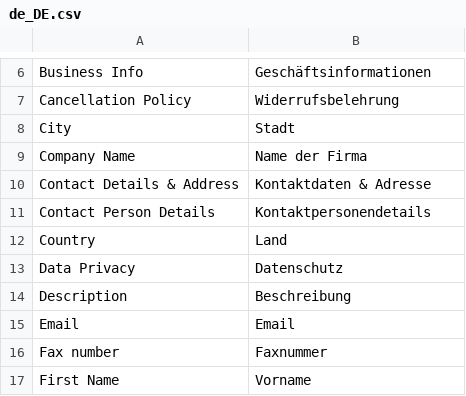
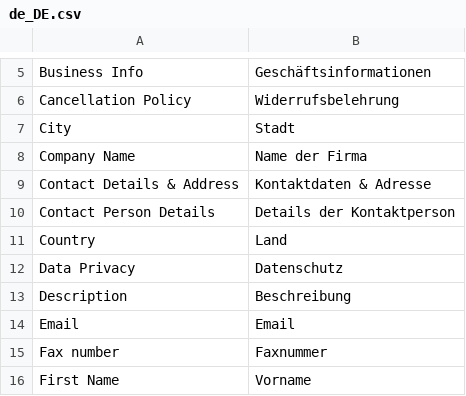
Before and after one commit to spryker/merchant-profile-gui-page, a CSV file: data/translation/Zed/de_DE.csv, drawn as a sheet; only a part is shown, gaps mark what is left out; the diff covers the shown part only.

```diff
--- a/data/translation/Zed/de_DE.csv
+++ b/data/translation/Zed/de_DE.csv
@@ -10,3 +9,3 @@ City,Stadt
 "Contact Details & Address","Kontaktdaten & Adresse"
-"Contact Person Details",Kontaktpersonendetails
+"Contact Person Details","Details der Kontaktperson"
 Country,Land
```
Also changed, not shown: 1 removed row and 19 edited cells elsewhere in this file, data/translation/Zed/en_US.csv.
